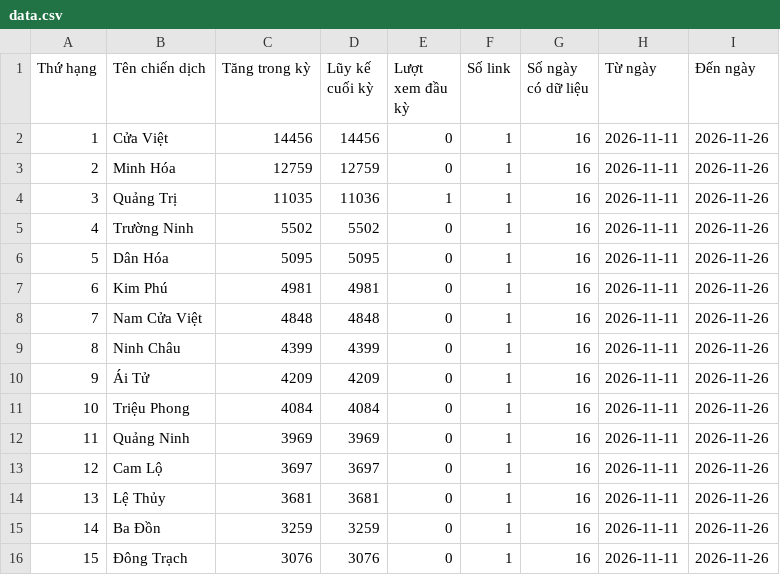
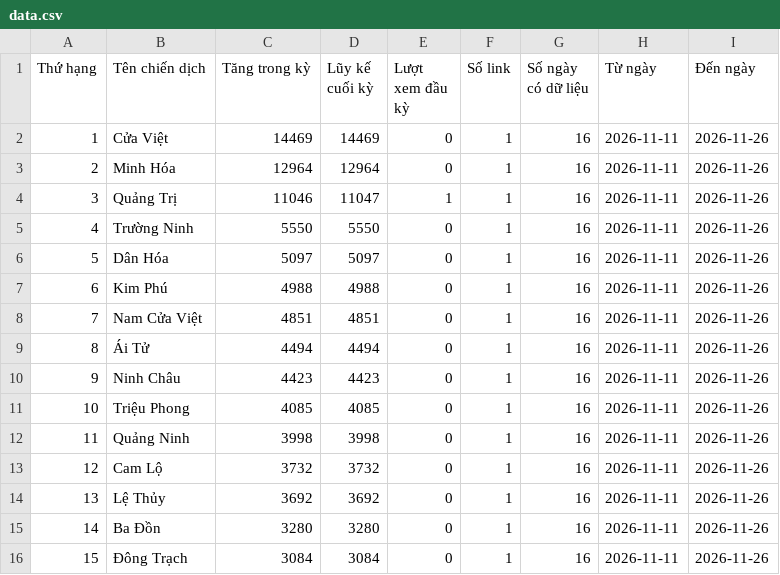
Before and after one commit to phuonglinh-ai/truyenthongquangtri, a CSV file: data.csv, drawn as a sheet; only a part is shown; the diff covers the shown part only.

Commit message:
Update data 2026-11-26 13:15

```diff
--- a/data.csv
+++ b/data.csv
@@ -1,16 +1,16 @@
 Thứ hạng,Tên chiến dịch,Tăng trong kỳ,Lũy kế cuối kỳ,Lượt xem đầu kỳ,Số link,Số ngày có dữ liệu,Từ ngày,Đến ngày
-1,Cửa Việt,14456,14456,0,1,16,2026-11-11,2026-11-26
-2,Minh Hóa,12759,12759,0,1,16,2026-11-11,2026-11-26
-3,Quảng Trị,11035,11036,1,1,16,2026-11-11,2026-11-26
-4,Trường Ninh,5502,5502,0,1,16,2026-11-11,2026-11-26
-5,Dân Hóa,5095,5095,0,1,16,2026-11-11,2026-11-26
-6,Kim Phú,4981,4981,0,1,16,2026-11-11,2026-11-26
-7,Nam Cửa Việt,4848,4848,0,1,16,2026-11-11,2026-11-26
-8,Ninh Châu,4399,4399,0,1,16,2026-11-11,2026-11-26
-9,Ái Tử,4209,4209,0,1,16,2026-11-11,2026-11-26
-10,Triệu Phong,4084,4084,0,1,16,2026-11-11,2026-11-26
-11,Quảng Ninh,3969,3969,0,1,16,2026-11-11,2026-11-26
-12,Cam Lộ,3697,3697,0,1,16,2026-11-11,2026-11-26
-13,Lệ Thủy,3681,3681,0,1,16,2026-11-11,2026-11-26
-14,Ba Đồn,3259,3259,0,1,16,2026-11-11,2026-11-26
-15,Đông Trạch,3076,3076,0,1,16,2026-11-11,2026-11-26
+1,Cửa Việt,14469,14469,0,1,16,2026-11-11,2026-11-26
+2,Minh Hóa,12964,12964,0,1,16,2026-11-11,2026-11-26
+3,Quảng Trị,11046,11047,1,1,16,2026-11-11,2026-11-26
+4,Trường Ninh,5550,5550,0,1,16,2026-11-11,2026-11-26
+5,Dân Hóa,5097,5097,0,1,16,2026-11-11,2026-11-26
+6,Kim Phú,4988,4988,0,1,16,2026-11-11,2026-11-26
+7,Nam Cửa Việt,4851,4851,0,1,16,2026-11-11,2026-11-26
+8,Ái Tử,4494,4494,0,1,16,2026-11-11,2026-11-26
+9,Ninh Châu,4423,4423,0,1,16,2026-11-11,2026-11-26
+10,Triệu Phong,4085,4085,0,1,16,2026-11-11,2026-11-26
+11,Quảng Ninh,3998,3998,0,1,16,2026-11-11,2026-11-26
+12,Cam Lộ,3732,3732,0,1,16,2026-11-11,2026-11-26
+13,Lệ Thủy,3692,3692,0,1,16,2026-11-11,2026-11-26
+14,Ba Đồn,3280,3280,0,1,16,2026-11-11,2026-11-26
+15,Đông Trạch,3084,3084,0,1,16,2026-11-11,2026-11-26
```
Also changed, not shown: 88 edited cells elsewhere in this file.
